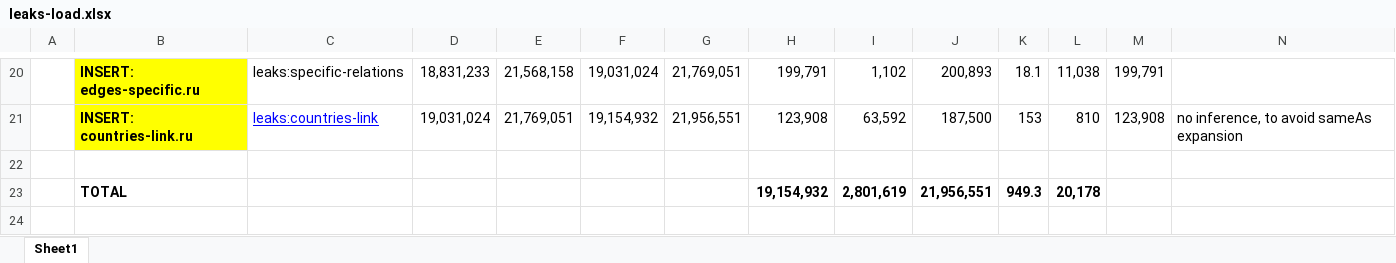
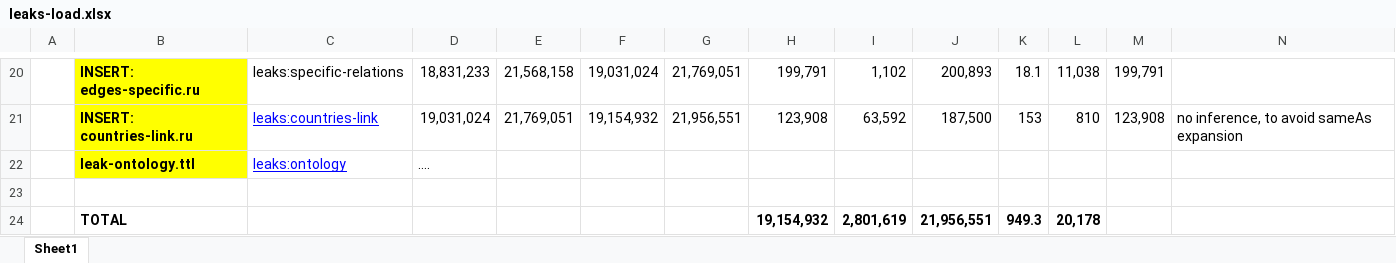
Before and after one commit to Ontotext-AD/leaks, an Excel workbook: leaks-load.xlsx, sheet Sheet1, drawn as a sheet; only a part is shown, gaps mark what is left out; values as stored, in another font and other column widths than the file's, no borders; the diff names each change by its address in the sheet, - before the commit and + after, or states it on an @@ line.

Commit message:
after loading aux fixes to the ontology

```diff
--- a/leaks-load.xlsx (sheet Sheet1)
+++ b/leaks-load.xlsx (sheet Sheet1)
+row 22:  | leak-ontology.ttl | leaks:ontology | ….
```
